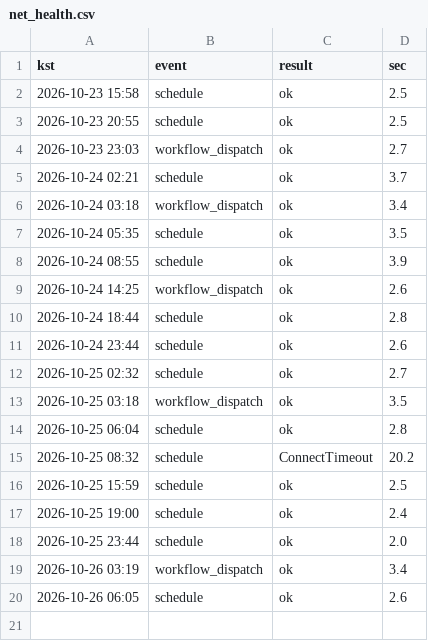
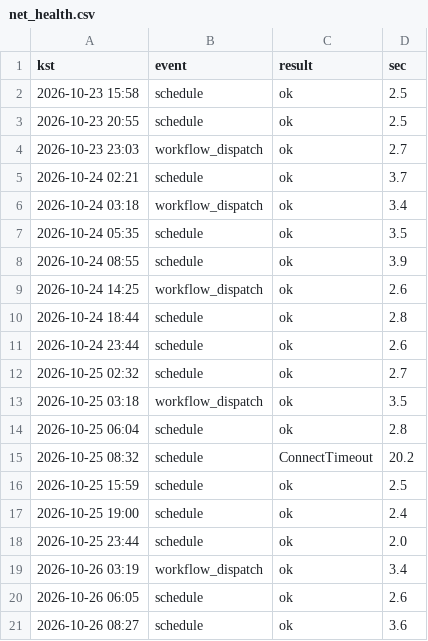
Before and after one commit to whereisjg/g2b-bid-data, a CSV file: logs/net_health.csv, drawn as a sheet; the diff names each change by its address in the sheet, - before the commit and + after, or states it on an @@ line.

```diff
--- a/logs/net_health.csv
+++ b/logs/net_health.csv
+row 21: 2026-10-26 08:27 | schedule | ok | 3.6
```
Also changed, not shown: 12 other files.
